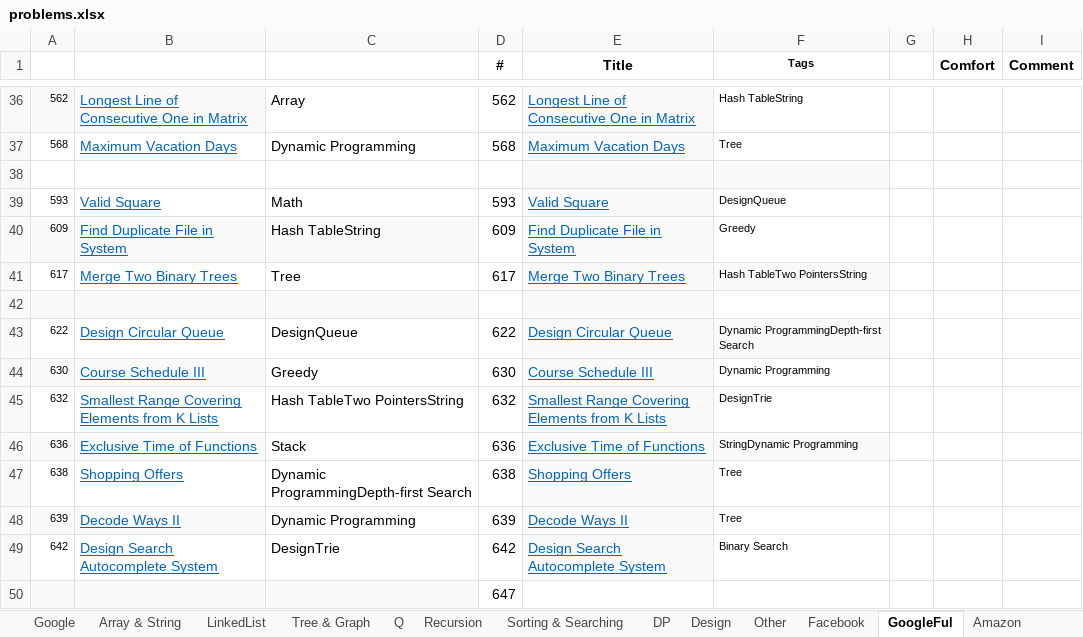
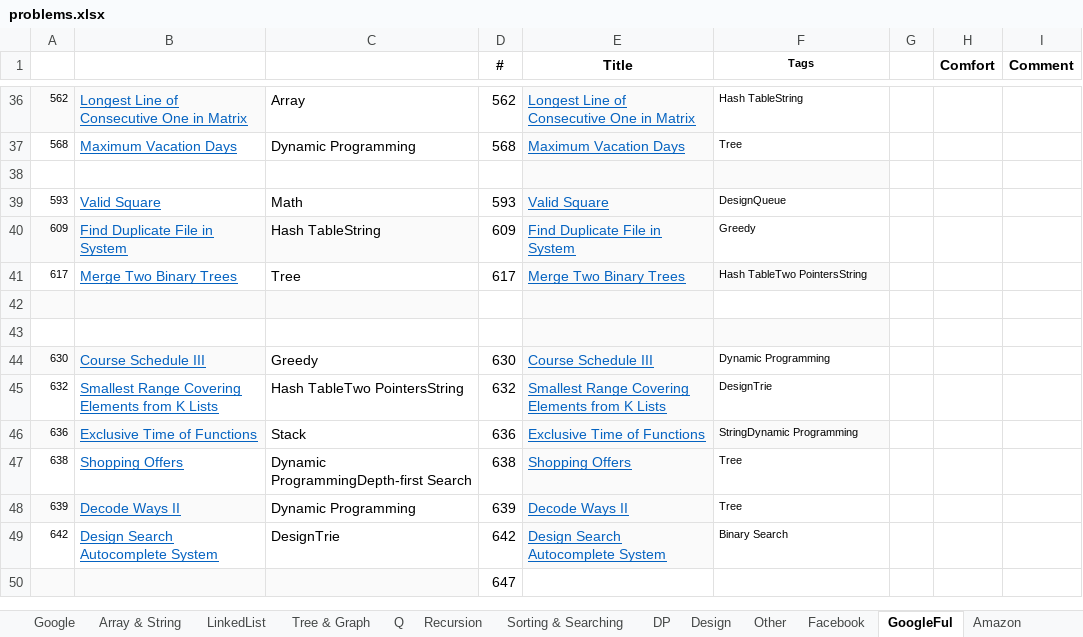
Before and after one commit to sudipp/DS-Algo, an Excel workbook: ConsoleApplication1/problems.xlsx, sheet GoogleFul, drawn as a sheet; only a part is shown, gaps mark what is left out; values as stored, in another font and other column widths than the file's, no borders; conditional formats not drawn; the diff names each change by its address in the sheet, - before the commit and + after, or states it on an @@ line.

```diff
--- a/ConsoleApplication1/problems.xlsx (sheet GoogleFul)
+++ b/ConsoleApplication1/problems.xlsx (sheet GoogleFul)
-row 43: 622 | Design Circular Queue | DesignQueue | 622 | Design Circular Queue | Dynamic ProgrammingDepth-first Search
+row 43: (empty)
```
Also changed, not shown: sheet DP, sheet Design, sheet Other, sheet Facebook, sheet Array & String, 4 other files.
